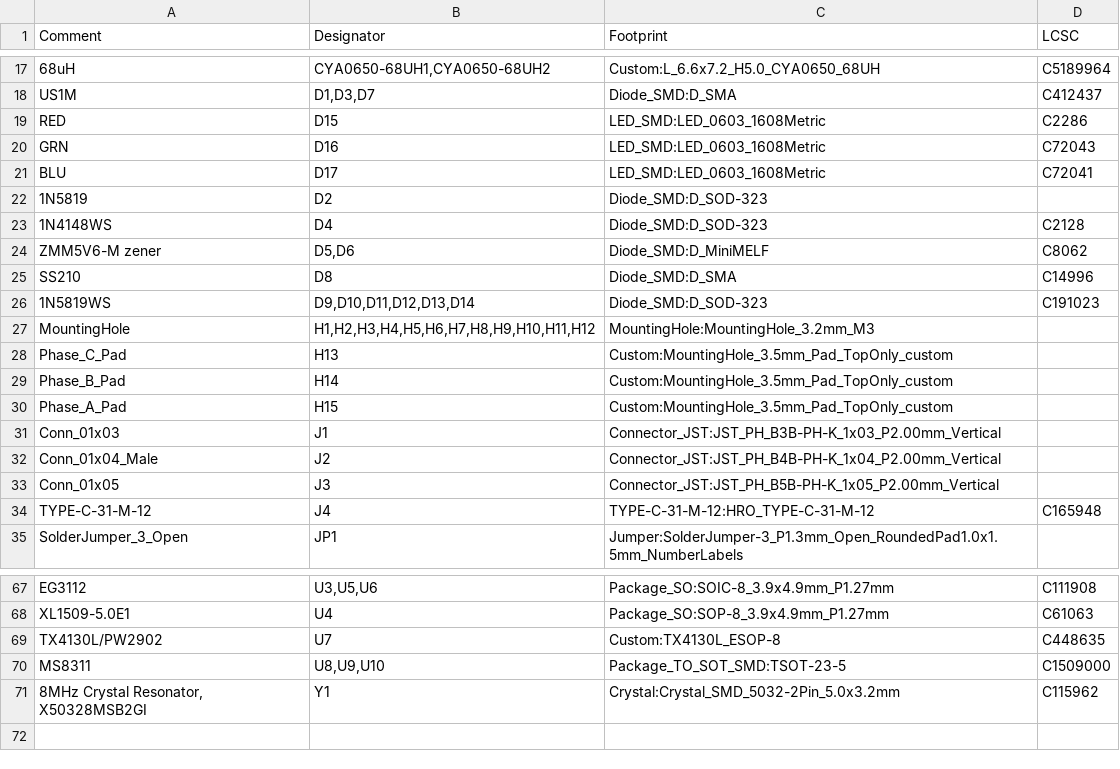
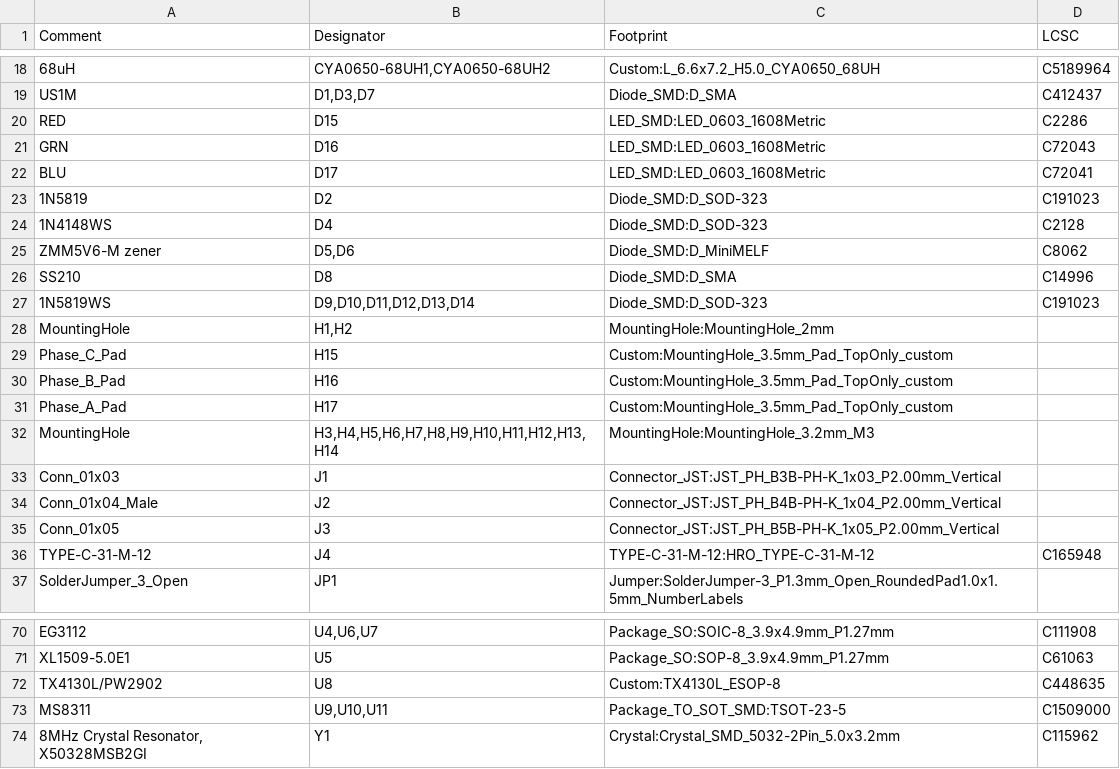
Before and after one commit to nordstream3/FOC, a CSV file: bom.csv, drawn as a sheet; only a part is shown, gaps mark what is left out; the diff covers the shown part only.

```diff
--- a/bom.csv
+++ b/bom.csv
@@ -21,3 +22,3 @@ Comment,Designator,Footprint,LCSC
 "BLU","D17","LED_SMD:LED_0603_1608Metric","C72041"
-"1N5819","D2","Diode_SMD:D_SOD-323",""
+"1N5819","D2","Diode_SMD:D_SOD-323","C191023"
 "1N4148WS","D4","Diode_SMD:D_SOD-323","C2128"
@@ -26,6 +27,7 @@ Comment,Designator,Footprint,LCSC
 "1N5819WS","D9,D10,D11,D12,D13,D14","Diode_SMD:D_SOD-323","C191023"
-"MountingHole","H1,H2,H3,H4,H5,H6,H7,H8,H9,H10,H11,H12","MountingHole:MountingHole_3.2mm_M3",""
-"Phase_C_Pad","H13","Custom:MountingHole_3.5mm_Pad_TopOnly_custom",""
-"Phase_B_Pad","H14","Custom:MountingHole_3.5mm_Pad_TopOnly_custom",""
-"Phase_A_Pad","H15","Custom:MountingHole_3.5mm_Pad_TopOnly_custom",""
+"MountingHole","H1,H2","MountingHole:MountingHole_2mm",""
+"Phase_C_Pad","H15","Custom:MountingHole_3.5mm_Pad_TopOnly_custom",""
+"Phase_B_Pad","H16","Custom:MountingHole_3.5mm_Pad_TopOnly_custom",""
+"Phase_A_Pad","H17","Custom:MountingHole_3.5mm_Pad_TopOnly_custom",""
+"MountingHole","H3,H4,H5,H6,H7,H8,H9,H10,H11,H12,H13,H14","MountingHole:MountingHole_3.2mm_M3",""
 "Conn_01x03","J1","Connector_JST:JST_PH_B3B-PH-K_1x03_P2.00mm_Vertical",""
@@ -67,5 +70,5 @@ Comment,Designator,Footprint,LCSC
-"EG3112","U3,U5,U6","Package_SO:SOIC-8_3.9x4.9mm_P1.27mm","C111908"
-"XL1509-5.0E1","U4","Package_SO:SOP-8_3.9x4.9mm_P1.27mm","C61063"
-"TX4130L/PW2902","U7","Custom:TX4130L_ESOP-8","C448635"
-"MS8311","U8,U9,U10","Package_TO_SOT_SMD:TSOT-23-5","C1509000"
+"EG3112","U4,U6,U7","Package_SO:SOIC-8_3.9x4.9mm_P1.27mm","C111908"
+"XL1509-5.0E1","U5","Package_SO:SOP-8_3.9x4.9mm_P1.27mm","C61063"
+"TX4130L/PW2902","U8","Custom:TX4130L_ESOP-8","C448635"
+"MS8311","U9,U10,U11","Package_TO_SOT_SMD:TSOT-23-5","C1509000"
 "8MHz Crystal Resonator, X50328MSB2GI","Y1","Crystal:Crystal_SMD_5032-2Pin_5.0x3.2mm","C115962"
```
Also changed, not shown: 10 added rows, 8 removed rows and 30 edited cells elsewhere in this file, foc_cpl_top.csv, 3 other files.
